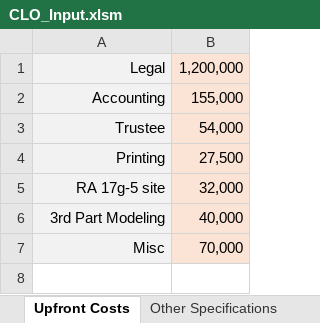
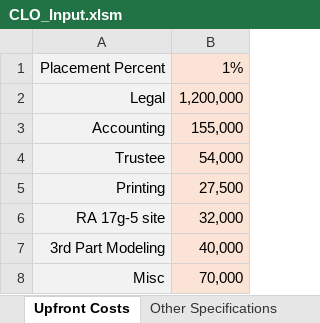
Before and after one commit to sdufays/Finance-Simulations-2023, an Excel workbook: CLO_Input.xlsm, sheet Upfront Costs, drawn as a sheet; values as stored, in another font and other column widths than the file's, no borders; the diff names each change by its address in the sheet, - before the commit and + after, or states it on an @@ line.

```diff
--- a/CLO_Input.xlsm (sheet Upfront Costs)
+++ b/CLO_Input.xlsm (sheet Upfront Costs)
+row 1: Placement Percent | 1%
```
Also changed, not shown: sheet Other Specifications, 1 other file.
